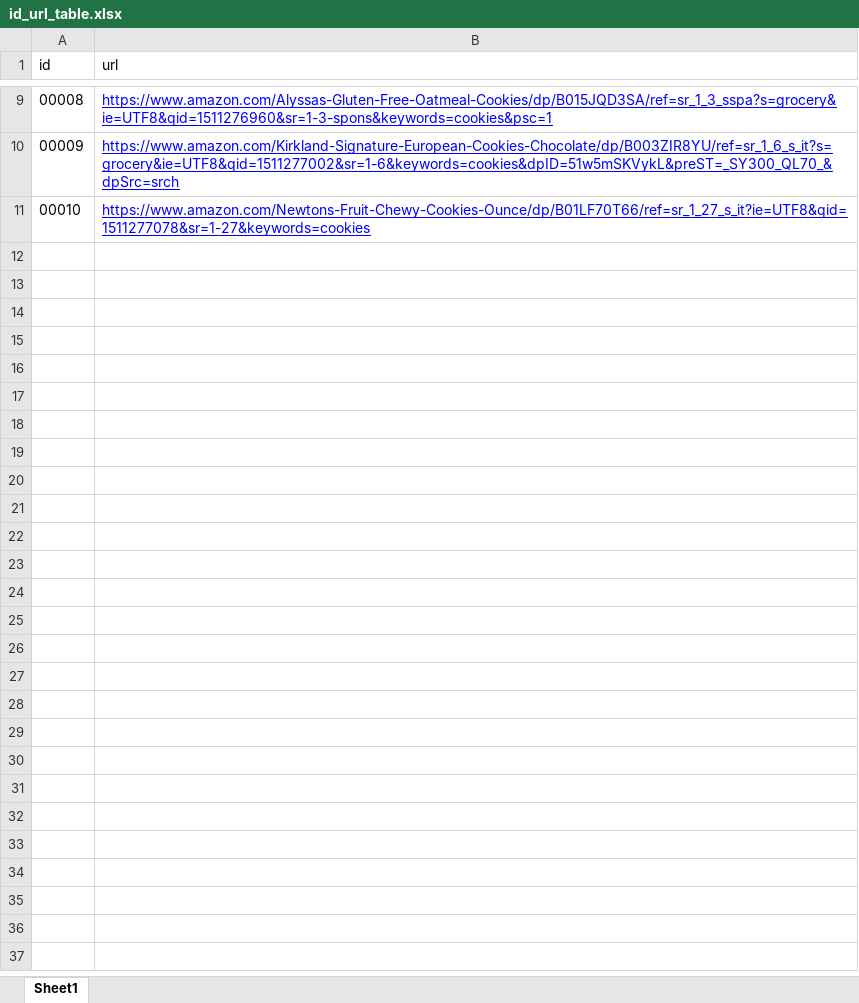
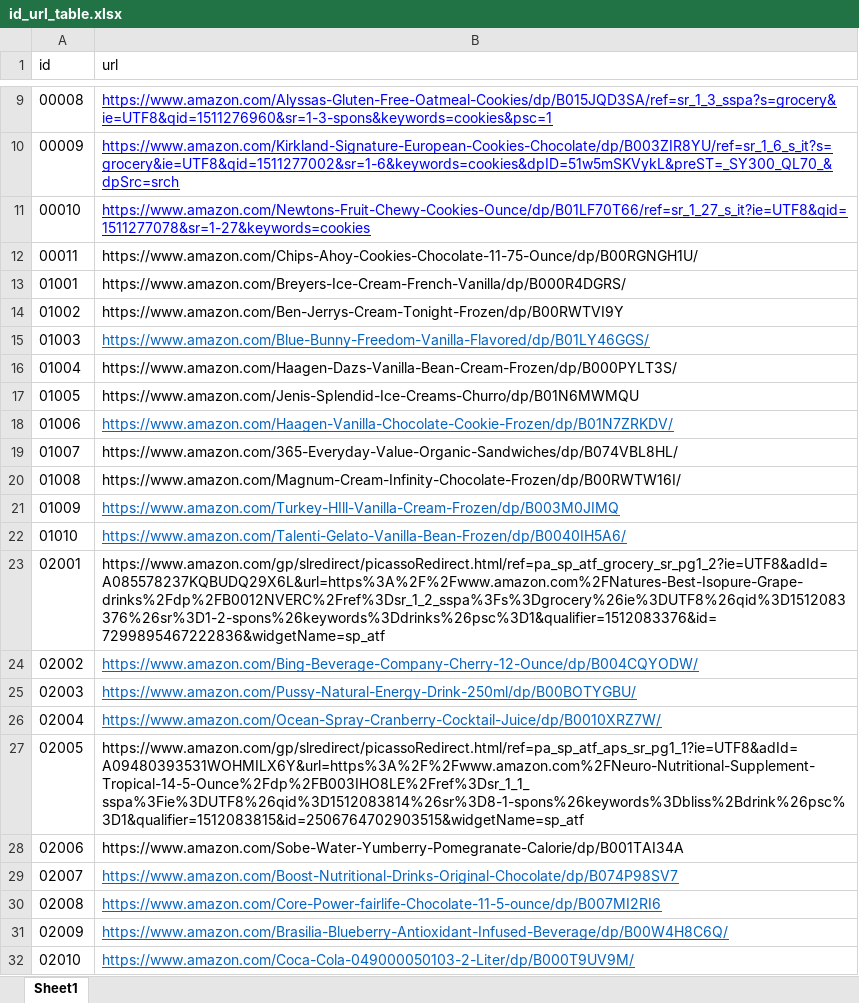
Before and after one commit to davidzxiong/ClickToBuy, an Excel workbook: server/images/id_url_table.xlsx, sheet Sheet1, drawn as a sheet; only a part is shown, gaps mark what is left out; values as stored, in another font and other column widths than the file's, no borders; the diff names each change by its address in the sheet, - before the commit and + after, or states it on an @@ line.

Commit message:
update url

```diff
--- a/server/images/id_url_table.xlsx (sheet Sheet1)
+++ b/server/images/id_url_table.xlsx (sheet Sheet1)
+row 12: 00011 | https://www.amazon.com/Chips-Ahoy-Cookies-Chocolate-11-75-Ounce/dp/B00RGNGH1U/
+row 13: 01001 | https://www.amazon.com/Breyers-Ice-Cream-French-Vanilla/dp/B000R4DGRS/
+row 14: 01002 | https://www.amazon.com/Ben-Jerrys-Cream-Tonight-Frozen/dp/B00RWTVI9Y
+row 15: 01003 | https://www.amazon.com/Blue-Bunny-Freedom-Vanilla-Flavored/dp/B01LY46GGS/
+row 16: 01004 | https://www.amazon.com/Haagen-Dazs-Vanilla-Bean-Cream-Frozen/dp/B000PYLT3S/
+row 17: 01005 | https://www.amazon.com/Jenis-Splendid-Ice-Creams-Churro/dp/B01N6MWMQU
+row 18: 01006 | https://www.amazon.com/Haagen-Vanilla-Chocolate-Cookie-Frozen/dp/B01N7ZRKDV/
+row 19: 01007 | https://www.amazon.com/365-Everyday-Value-Organic-Sandwiches/dp/B074VBL8HL/
+row 20: 01008 | https://www.amazon.com/Magnum-Cream-Infinity-Chocolate-Frozen/dp/B00RWTW16I/
+row 21: 01009 | https://www.amazon.com/Turkey-HIll-Vanilla-Cream-Frozen/dp/B003M0JIMQ
+row 22: 01010 | https://www.amazon.com/Talenti-Gelato-Vanilla-Bean-Frozen/dp/B0040IH5A6/
+row 23: 02001 | https://www.amazon.com/gp/slredirect/picassoRedirect.html/ref=pa_sp_atf_grocery_sr_pg1_2?ie=UTF8&adId=A085578237KQBUDQ29X6L&url=https%3A%2F%2Fwww.amazon.com%2FNatures-Best-Isopure-Grape-drinks%2Fdp%2FB0012NVERC%2Fref%3Dsr_1_2_sspa%3Fs%3Dgrocery%26ie%3DUTF8%26qid%3D1512083376%26sr%3D1-2-spons%26keywords%3Ddrinks%26psc%3D1&qualifier=1512083376&id=7299895467222836&widgetName=sp_atf
+row 24: 02002 | https://www.amazon.com/Bing-Beverage-Company-Cherry-12-Ounce/dp/B004CQYODW/
+row 25: 02003 | https://www.amazon.com/Pussy-Natural-Energy-Drink-250ml/dp/B00BOTYGBU/
+row 26: 02004 | https://www.amazon.com/Ocean-Spray-Cranberry-Cocktail-Juice/dp/B0010XRZ7W/
+row 27: 02005 | https://www.amazon.com/gp/slredirect/picassoRedirect.html/ref=pa_sp_atf_aps_sr_pg1_1?ie=UTF8&adId=A09480393531WOHMILX6Y&url=https%3A%2F%2Fwww.amazon.com%2FNeuro-Nutritional-Supplement-Tropical-14-5-Ounce%2Fdp%2FB003IHO8LE%2Fref%3Dsr_1_1_sspa%3Fie%3DUTF8%26qid%3D1512083814%26sr%3D8-1-spons%26keywords%3Dbliss%2Bdrink%26psc%3D1&qualifier=1512083815&id=2506764702903515&widgetName=sp_atf
+row 28: 02006 | https://www.amazon.com/Sobe-Water-Yumberry-Pomegranate-Calorie/dp/B001TAI34A
+row 29: 02007 | https://www.amazon.com/Boost-Nutritional-Drinks-Original-Chocolate/dp/B074P98SV7
+row 30: 02008 | https://www.amazon.com/Core-Power-fairlife-Chocolate-11-5-ounce/dp/B007MI2RI6
+row 31: 02009 | https://www.amazon.com/Brasilia-Blueberry-Antioxidant-Infused-Beverage/dp/B00W4H8C6Q/
+row 32: 02010 | https://www.amazon.com/Coca-Cola-049000050103-2-Liter/dp/B000T9UV9M/
```
